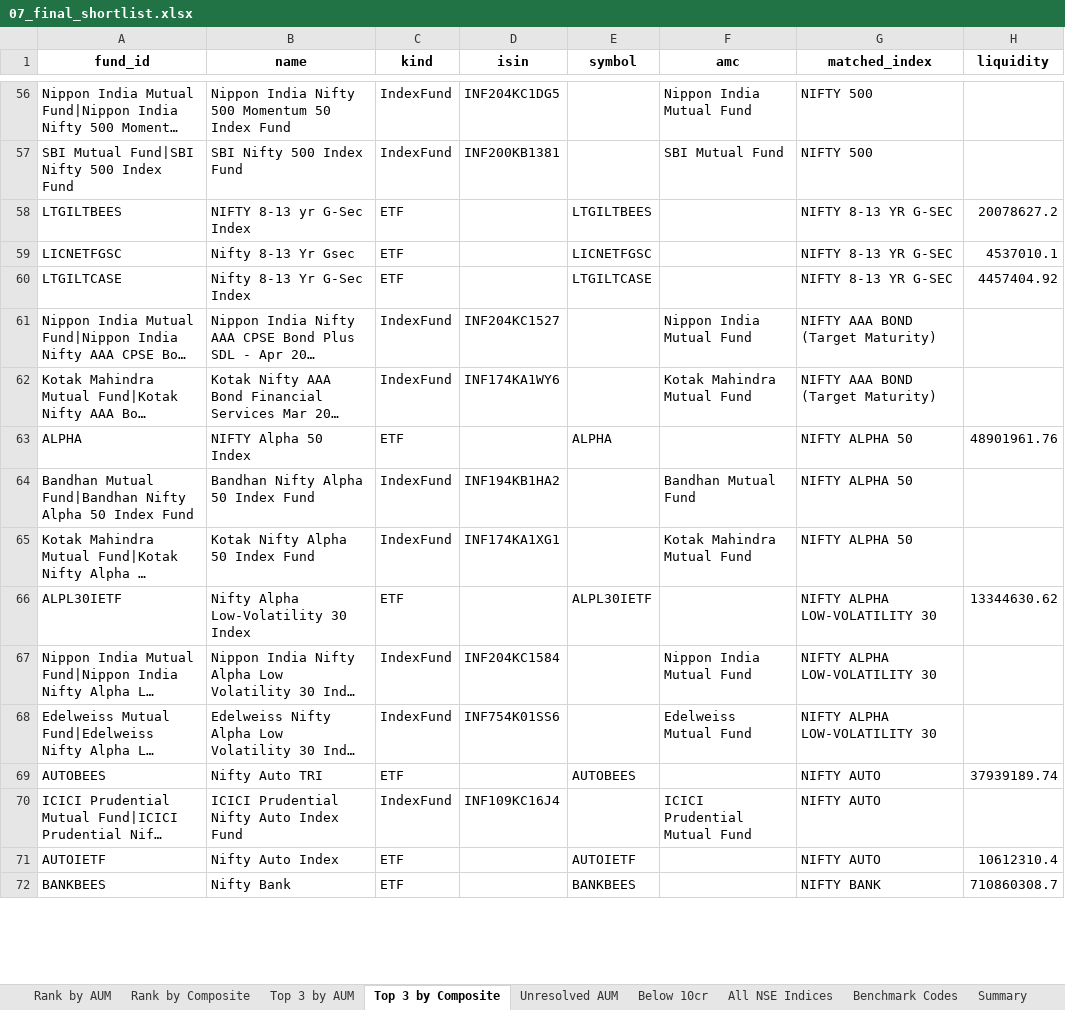
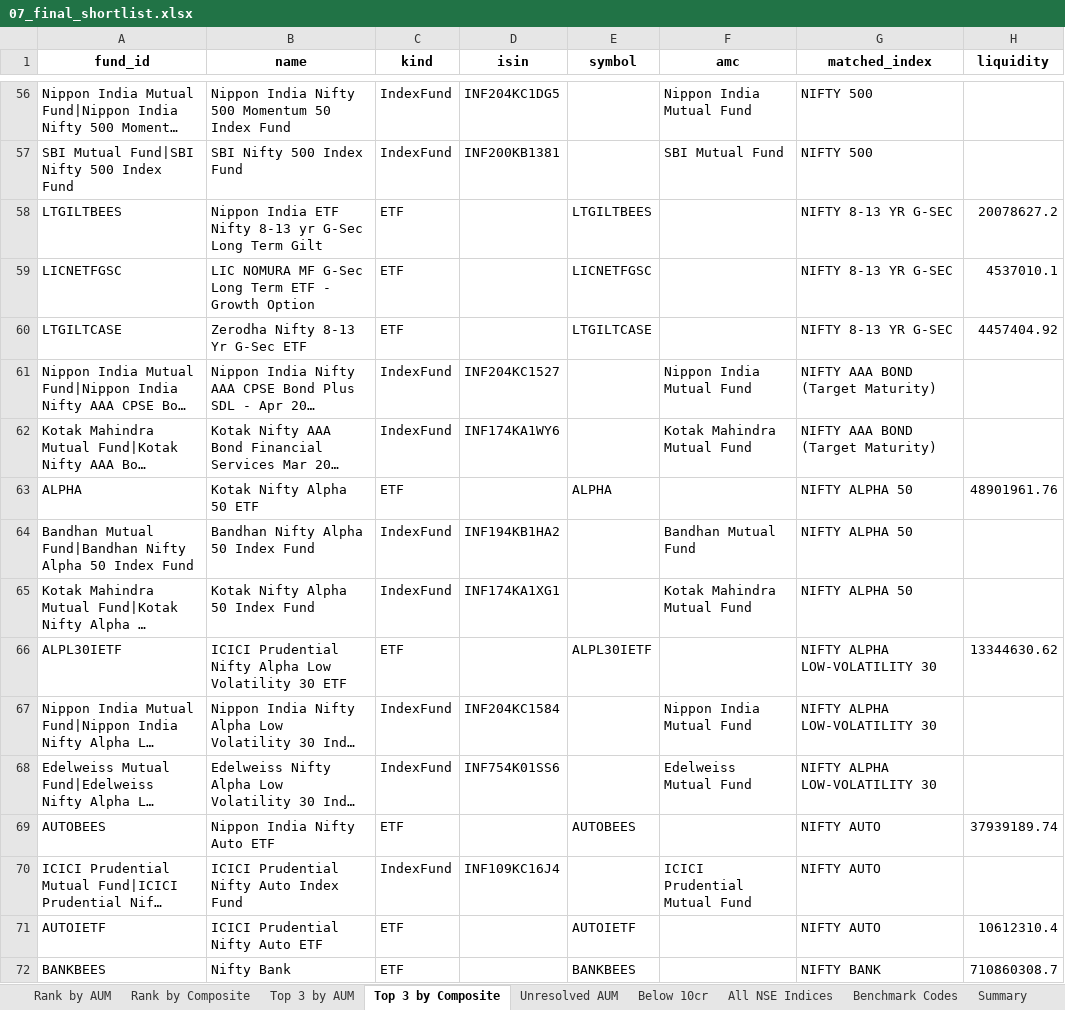
Before and after one commit to AjinkyaWagh9/NSE_INDEX_SCREENER, an Excel workbook: data/07_final_shortlist.xlsx, sheet Top 3 by Composite, drawn as a sheet; only a part is shown, gaps mark what is left out; long unchanged cells end in …; values as stored, in another font and other column widths than the file's, no borders; the diff covers the shown part only; the diff names each change by its address in the sheet, - before the commit and + after, or states it on an @@ line.

```diff
--- a/data/07_final_shortlist.xlsx (sheet Top 3 by Composite)
+++ b/data/07_final_shortlist.xlsx (sheet Top 3 by Composite)
-B58 (name): NIFTY 8-13 yr G-Sec Index
+B58 (name): Nippon India ETF Nifty 8-13 yr G-Sec Long Term Gilt
-B59 (name): Nifty 8-13 Yr Gsec
+B59 (name): LIC NOMURA MF G-Sec Long Term ETF - Growth Option
-B60 (name): Nifty 8-13 Yr G-Sec Index
+B60 (name): Zerodha Nifty 8-13 Yr G-Sec ETF
-B63 (name): NIFTY Alpha 50 Index
+B63 (name): Kotak Nifty Alpha 50 ETF
-B66 (name): Nifty Alpha Low-Volatility 30 Index
+B66 (name): ICICI Prudential Nifty Alpha Low Volatility 30 ETF
-B69 (name): Nifty Auto TRI
+B69 (name): Nippon India Nifty Auto ETF
-B71 (name): Nifty Auto Index
+B71 (name): ICICI Prudential Nifty Auto ETF
```
Also changed, not shown: 79 edited cells elsewhere in this sheet, sheet Rank by AUM, sheet Rank by Composite, sheet Top 3 by AUM, sheet Below 10cr, sheet Summary, 2 other files.
